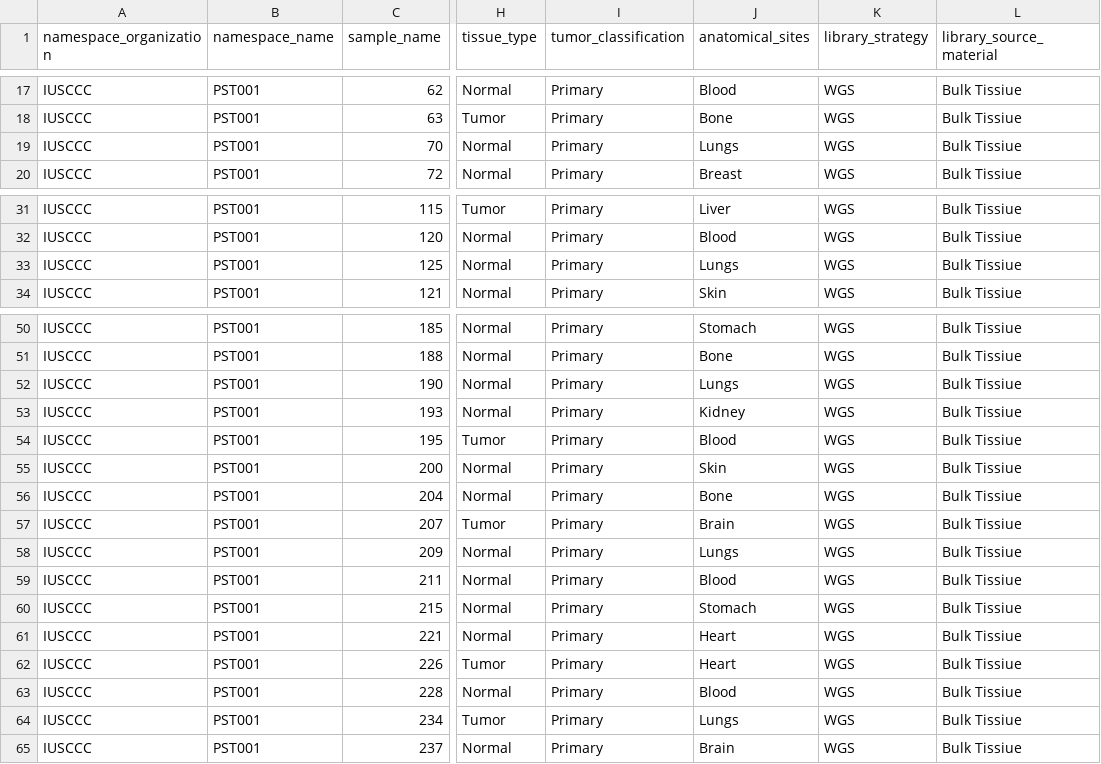
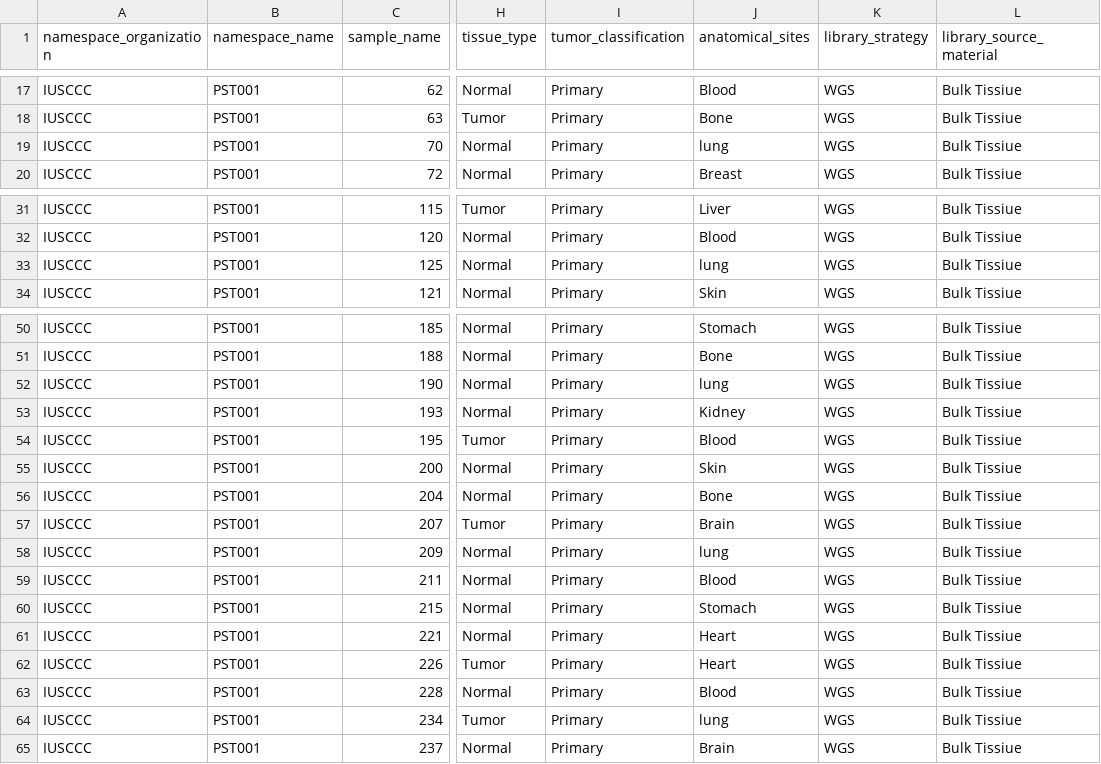
Before and after one commit to Su-informatics-lab/ccdi-api, a CSV file: data/samples.csv, drawn as a sheet; only a part is shown, gaps mark what is left out; the diff covers the shown part only; the diff names each change by its address in the sheet, - before the commit and + after, or states it on an @@ line.

```diff
--- a/data/samples.csv
+++ b/data/samples.csv
-J19 (anatomical_sites): Lungs
+J19 (anatomical_sites): lung
-J33 (anatomical_sites): Lungs
+J33 (anatomical_sites): lung
-J52 (anatomical_sites): Lungs
+J52 (anatomical_sites): lung
-J58 (anatomical_sites): Lungs
+J58 (anatomical_sites): lung
-J64 (anatomical_sites): Lungs
+J64 (anatomical_sites): lung
```
Also changed, not shown: 9 edited cells elsewhere in this file, 1 other file.
